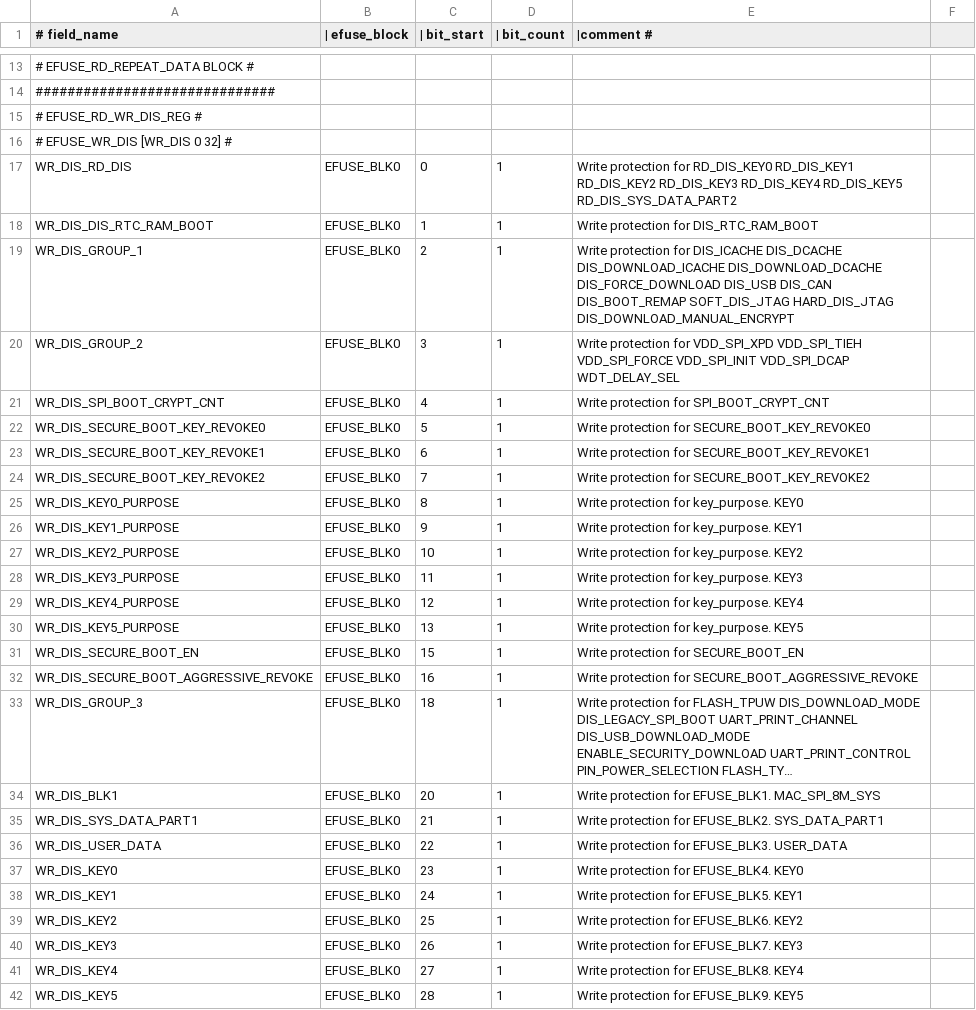
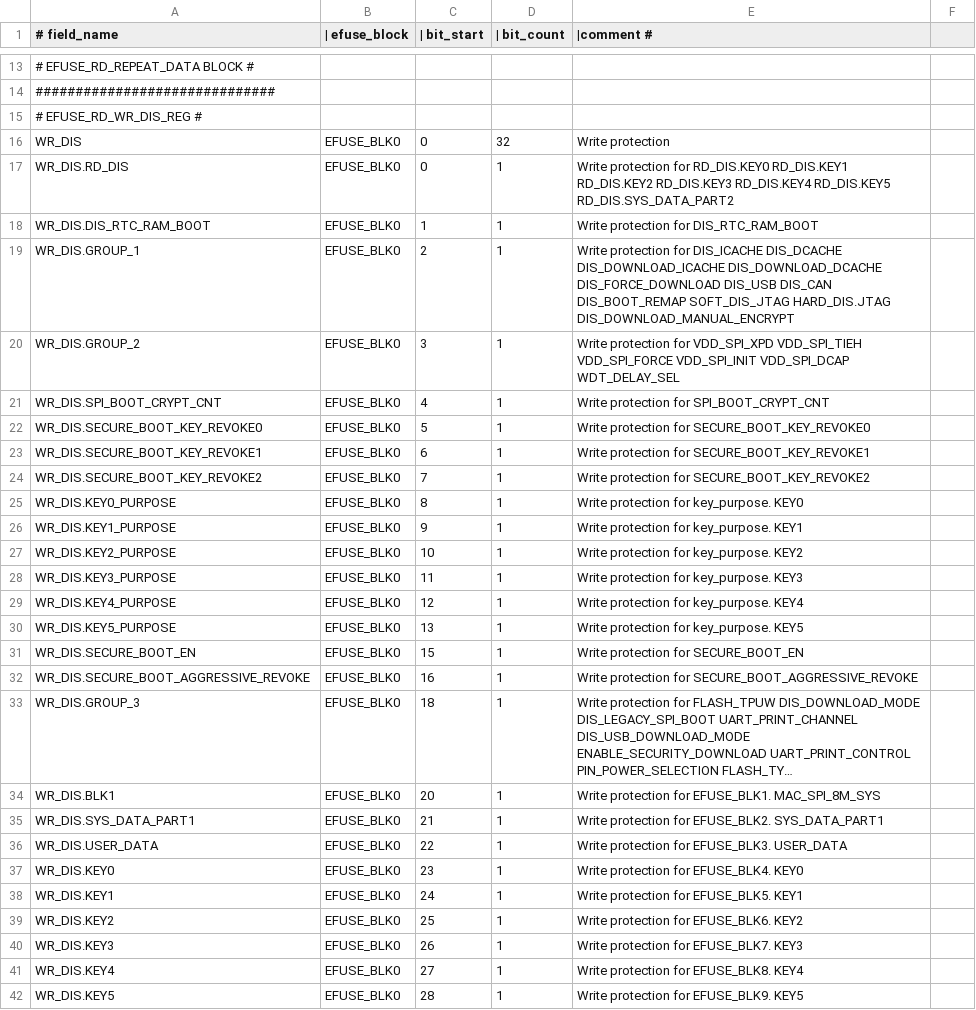
Before and after one commit to RogoSolutions/rogo-esp32-sdk, a CSV file: components/efuse/esp32s2/esp_efuse_table.csv, drawn as a sheet; only a part is shown, gaps mark what is left out; long unchanged cells end in …; removed rows and columns are numbered as before the commit, all else as after; the diff covers the shown part only; the diff names each change by its address in the sheet, - before the commit and + after, or states it on an @@ line.

```diff
--- a/components/efuse/esp32s2/esp_efuse_table.csv
+++ b/components/efuse/esp32s2/esp_efuse_table.csv
-row 16: # EFUSE_WR_DIS [WR_DIS 0 32] #
+row 16: WR_DIS | EFUSE_BLK0 | 0 | 32 | Write protection
-A17 (# field_name): WR_DIS_RD_DIS
+A17 (# field_name): WR_DIS.RD_DIS
-E17 (|comment #): …protection for RD_DIS_KEY0 RD_DIS_KEY1 RD_DIS_KEY2 RD_DIS_KEY3 RD_DIS_KEY4 RD_DIS_KEY5 RD_DIS_SYS_DATA_PART2
+E17 (|comment #): …protection for RD_DIS.KEY0 RD_DIS.KEY1 RD_DIS.KEY2 RD_DIS.KEY3 RD_DIS.KEY4 RD_DIS.KEY5 RD_DIS.SYS_DATA_PART2
-A18 (# field_name): WR_DIS_DIS_RTC_RAM_BOOT
+A18 (# field_name): WR_DIS.DIS_RTC_RAM_BOOT
-A19 (# field_name): WR_DIS_GROUP_1
+A19 (# field_name): WR_DIS.GROUP_1
-E19 (|comment #): …DIS_BOOT_REMAP SOFT_DIS_JTAG HARD_DIS_JTAG DIS_DOWNLOAD_MANUAL_ENCRYPT
+E19 (|comment #): …DIS_BOOT_REMAP SOFT_DIS_JTAG HARD_DIS.JTAG DIS_DOWNLOAD_MANUAL_ENCRYPT
-A20 (# field_name): WR_DIS_GROUP_2
+A20 (# field_name): WR_DIS.GROUP_2
-A21 (# field_name): WR_DIS_SPI_BOOT_CRYPT_CNT
+A21 (# field_name): WR_DIS.SPI_BOOT_CRYPT_CNT
-A22 (# field_name): WR_DIS_SECURE_BOOT_KEY_REVOKE0
+A22 (# field_name): WR_DIS.SECURE_BOOT_KEY_REVOKE0
-A23 (# field_name): WR_DIS_SECURE_BOOT_KEY_REVOKE1
+A23 (# field_name): WR_DIS.SECURE_BOOT_KEY_REVOKE1
-A24 (# field_name): WR_DIS_SECURE_BOOT_KEY_REVOKE2
+A24 (# field_name): WR_DIS.SECURE_BOOT_KEY_REVOKE2
-A25 (# field_name): WR_DIS_KEY0_PURPOSE
+A25 (# field_name): WR_DIS.KEY0_PURPOSE
-A26 (# field_name): WR_DIS_KEY1_PURPOSE
+A26 (# field_name): WR_DIS.KEY1_PURPOSE
-A27 (# field_name): WR_DIS_KEY2_PURPOSE
+A27 (# field_name): WR_DIS.KEY2_PURPOSE
-A28 (# field_name): WR_DIS_KEY3_PURPOSE
+A28 (# field_name): WR_DIS.KEY3_PURPOSE
-A29 (# field_name): WR_DIS_KEY4_PURPOSE
+A29 (# field_name): WR_DIS.KEY4_PURPOSE
-A30 (# field_name): WR_DIS_KEY5_PURPOSE
+A30 (# field_name): WR_DIS.KEY5_PURPOSE
-A31 (# field_name): WR_DIS_SECURE_BOOT_EN
+A31 (# field_name): WR_DIS.SECURE_BOOT_EN
-A32 (# field_name): WR_DIS_SECURE_BOOT_AGGRESSIVE_REVOKE
+A32 (# field_name): WR_DIS.SECURE_BOOT_AGGRESSIVE_REVOKE
-A33 (# field_name): WR_DIS_GROUP_3
+A33 (# field_name): WR_DIS.GROUP_3
-A34 (# field_name): WR_DIS_BLK1
+A34 (# field_name): WR_DIS.BLK1
-A35 (# field_name): WR_DIS_SYS_DATA_PART1
+A35 (# field_name): WR_DIS.SYS_DATA_PART1
-A36 (# field_name): WR_DIS_USER_DATA
+A36 (# field_name): WR_DIS.USER_DATA
-A37 (# field_name): WR_DIS_KEY0
+A37 (# field_name): WR_DIS.KEY0
-A38 (# field_name): WR_DIS_KEY1
+A38 (# field_name): WR_DIS.KEY1
-A39 (# field_name): WR_DIS_KEY2
+A39 (# field_name): WR_DIS.KEY2
-A40 (# field_name): WR_DIS_KEY3
+A40 (# field_name): WR_DIS.KEY3
-A41 (# field_name): WR_DIS_KEY4
+A41 (# field_name): WR_DIS.KEY4
-A42 (# field_name): WR_DIS_KEY5
+A42 (# field_name): WR_DIS.KEY5
```
Also changed, not shown: 1 added row, 1 removed row and 9 edited cells elsewhere in this file, components/efuse/esp32c3/esp_efuse_table.csv, components/efuse/esp32s3/esp_efuse_table.csv, 8 other files.
